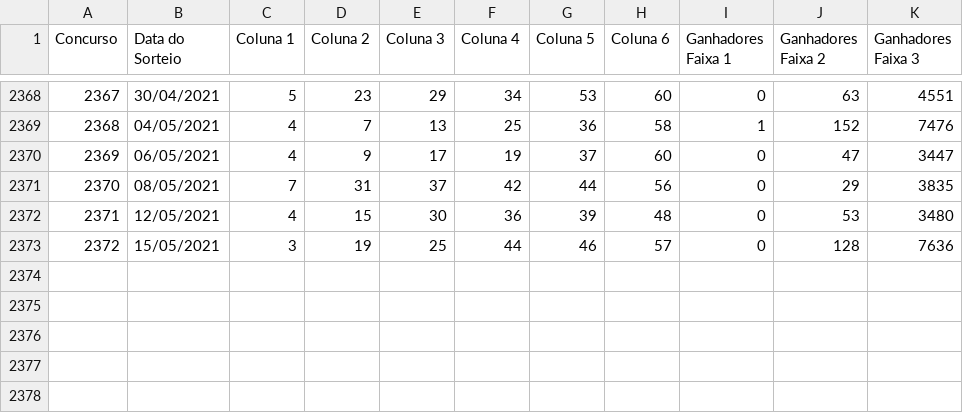
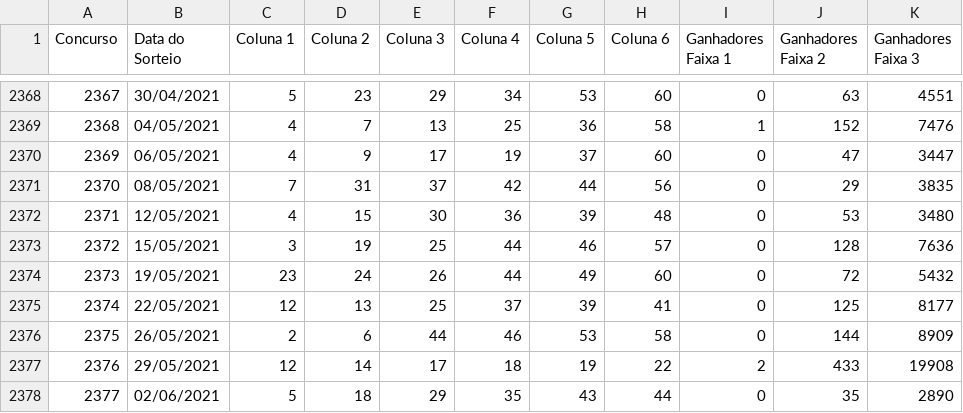
Before and after one commit to b2005luis/Brincando-de-machine-learning-com-Python, a CSV file: mega-sena.csv, drawn as a sheet; only a part is shown, gaps mark what is left out.

```diff
--- a/mega-sena.csv
+++ b/mega-sena.csv
@@ -2373 +2373,6 @@ Concurso;Data do Sorteio;Coluna 1;Coluna 2;Coluna 3;Coluna 4;Coluna 5;Coluna 6;G
 2372;15/05/2021;3;19;25;44;46;57;0;128;7636
+2373;19/05/2021;23;24;26;44;49;60;0;72;5432
+2374;22/05/2021;12;13;25;37;39;41;0;125;8177
+2375;26/05/2021;2;6;44;46;53;58;0;144;8909
+2376;29/05/2021;12;14;17;18;19;22;2;433;19908
+2377;02/06/2021;5;18;29;35;43;44;0;35;2890
```
Also changed, not shown: 5 other files.
